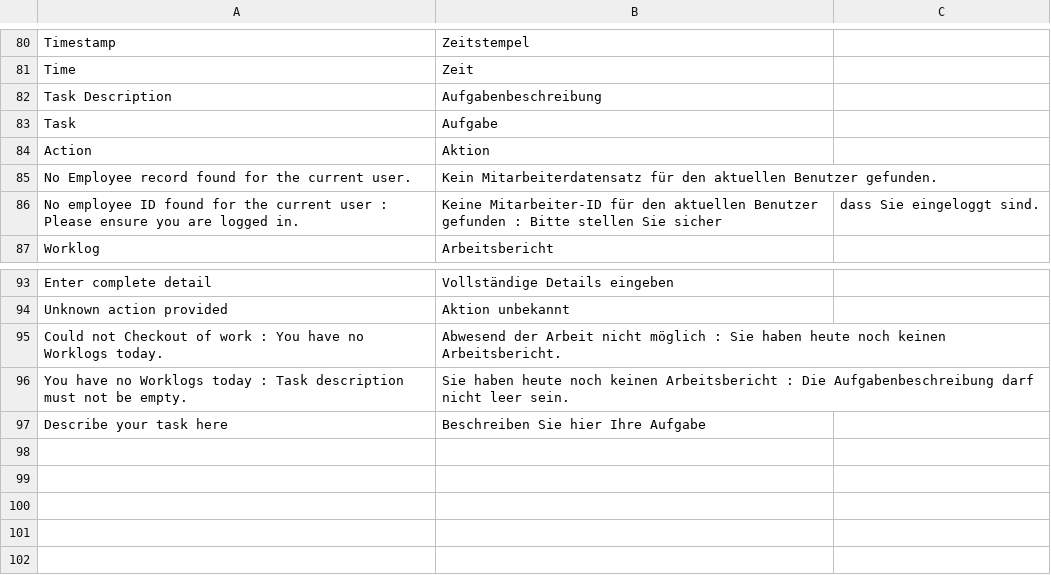
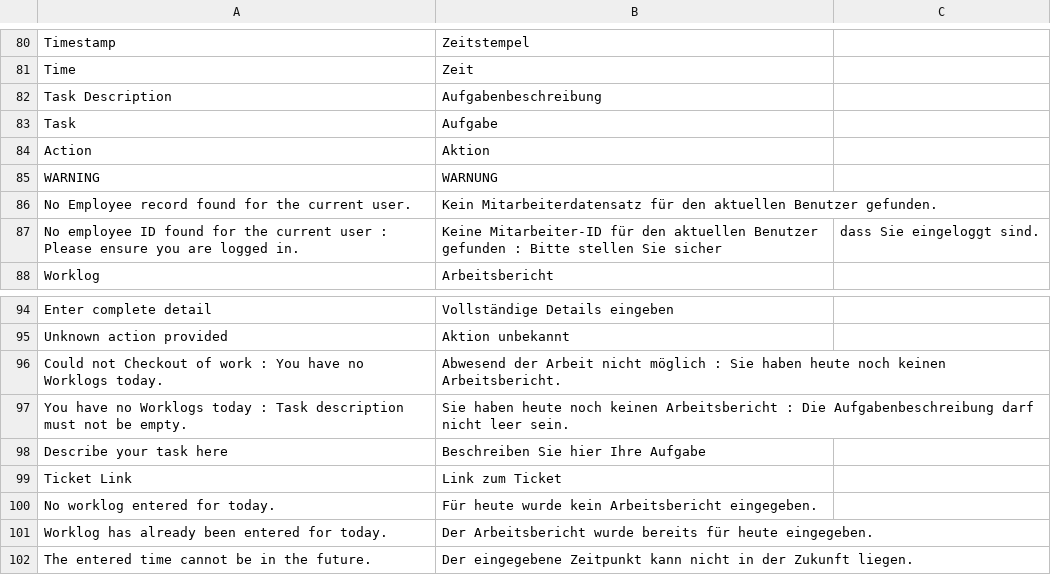
Before and after one commit to Neo-Atlas/erpnext_hr_time, a CSV file: hr_time/translations/de.csv, drawn as a sheet; only a part is shown, gaps mark what is left out; the diff names each change by its address in the sheet, - before the commit and + after, or states it on an @@ line.

Commit message:
#27 Worklog: add Ticket link field, validation for future time input, alert message, styling, translations

```diff
--- a/hr_time/translations/de.csv
+++ b/hr_time/translations/de.csv
+row 85: WARNING | WARNUNG
+row 99: Ticket Link | Link zum Ticket
+row 100: No worklog entered for today. | Für heute wurde kein Arbeitsbericht eingegeben.
+row 101: Worklog has already been entered for today. | Der Arbeitsbericht wurde bereits für heute eingegeben.
+row 102: The entered time cannot be in the future. | Der eingegebene Zeitpunkt kann nicht in der Zukunft liegen.
```
Also changed, not shown: 9 other files.
